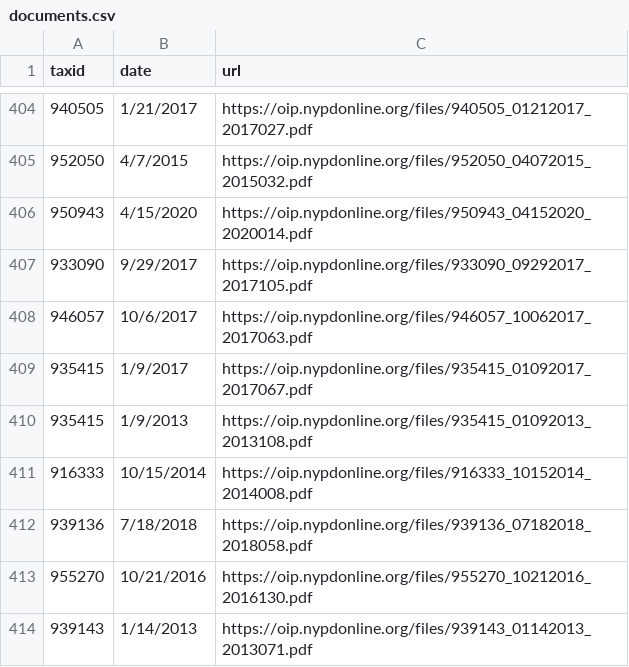
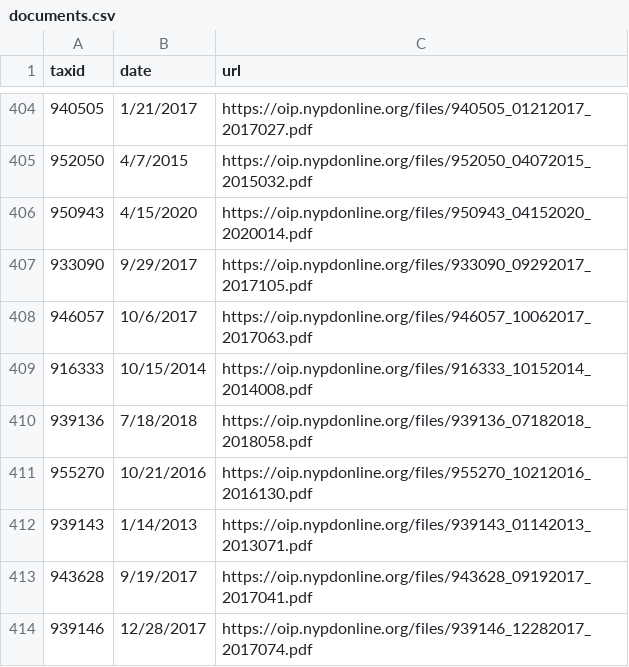
Before and after one commit to ryanwatkins/nypd-officer-profiles, a CSV file: documents.csv, drawn as a sheet; only a part is shown, gaps mark what is left out; the shorter side is filled out with more unchanged rows.

```diff
--- a/documents.csv
+++ b/documents.csv
@@ -408,4 +408,2 @@ taxid,date,url
 946057,10/6/2017,https://oip.nypdonline.org/files/946057_10062017_2017063.pdf
-935415,1/9/2017,https://oip.nypdonline.org/files/935415_01092017_2017067.pdf
-935415,1/9/2013,https://oip.nypdonline.org/files/935415_01092013_2013108.pdf
 916333,10/15/2014,https://oip.nypdonline.org/files/916333_10152014_2014008.pdf
```
Also changed, not shown: discipline.csv, 28 other files.
